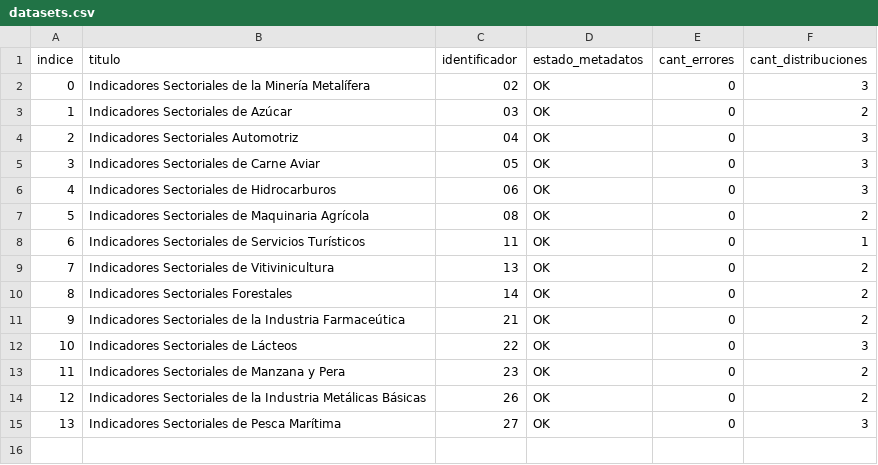
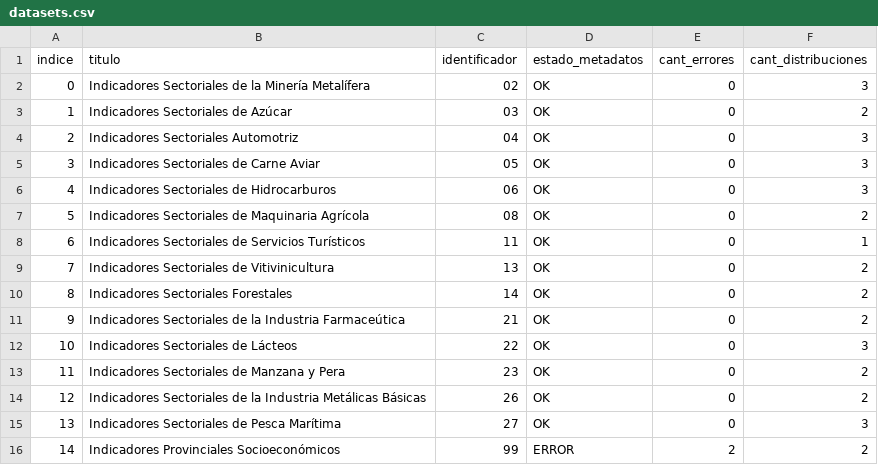
Before and after one commit to augustodevesa/libreria-catalogos, a CSV file: sspmi/datasets.csv, drawn as a sheet.

Commit message:
Modifico archivo sspmi/datasets.csv según cambios del 2017-09-26

```diff
--- a/sspmi/datasets.csv
+++ b/sspmi/datasets.csv
@@ -15 +15,2 @@ indice,titulo,identificador,estado_metadatos,cant_errores,cant_distribuciones
 13,Indicadores Sectoriales de Pesca Marítima,27,OK,0,3
+14,Indicadores Provinciales Socioeconómicos,99,ERROR,2,2
```
